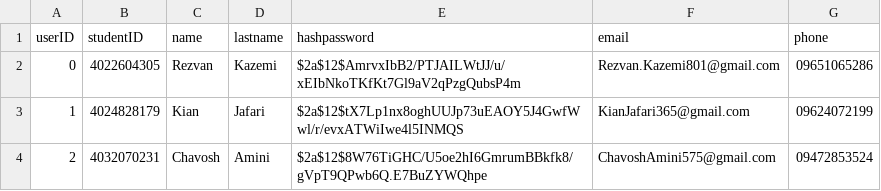
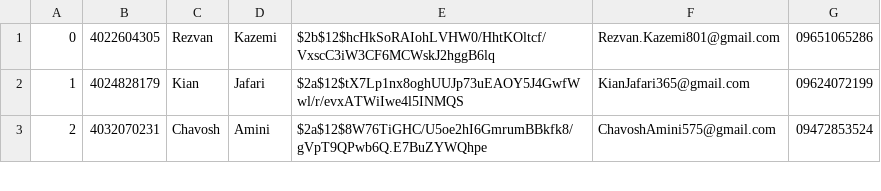
Before and after one commit to nooshin1385/project--c-, a CSV file: build/studentsCsvFile.csv, drawn as a sheet; only a part is shown.

```diff
--- a/build/studentsCsvFile.csv
+++ b/build/studentsCsvFile.csv
@@ -1,3 +1,2 @@
-userID,studentID,name,lastname,hashpassword,email,phone
-0,4022604305,Rezvan,Kazemi,$2a$12$AmrvxIbB2/PTJAILWtJJ/u/xEIbNkoTKfKt7Gl9aV2qPzgQubsP4m,Rezvan.Kazemi801@gmail.com,09651065286
+0,4022604305,Rezvan,Kazemi,$2b$12$hcHkSoRAIohLVHW0/HhtKOltcf/VxscC3iW3CF6MCWskJ2hggB6lq,Rezvan.Kazemi801@gmail.com,09651065286
 1,4024828179,Kian,Jafari,$2a$12$tX7Lp1nx8oghUUJp73uEAOY5J4GwfWwl/r/evxATWiIwe4l5INMQS,KianJafari365@gmail.com,09624072199
```
Also changed, not shown: 37 other files.
